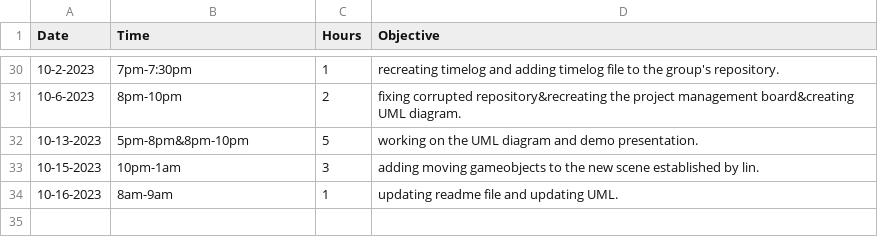
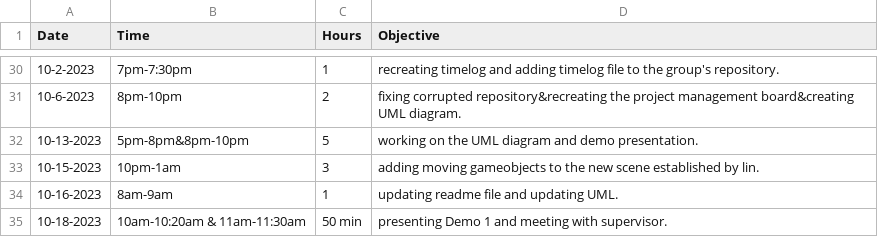
Before and after one commit to Kazuto1120/chocohippo, a CSV file: TimeLog_JorgeLata - Sheet1.csv, drawn as a sheet; only a part is shown, gaps mark what is left out.

Commit message:
Update TimeLog_JorgeLata - Sheet1.csv

```diff
--- a/TimeLog_JorgeLata - Sheet1.csv
+++ b/TimeLog_JorgeLata - Sheet1.csv
@@ -34 +34,2 @@ Date,Time,Hours,Objective
 10-16-2023,8am-9am,1,updating readme file and updating UML.
+10-18-2023,10am-10:20am & 11am-11:30am,50 min,presenting Demo 1 and meeting with supervisor.
```
